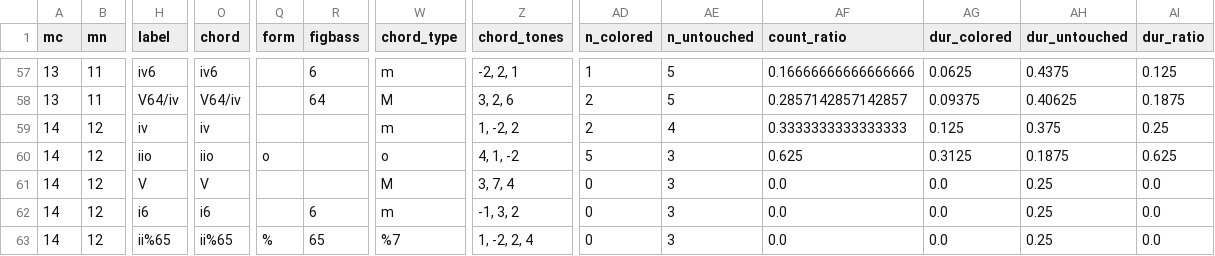
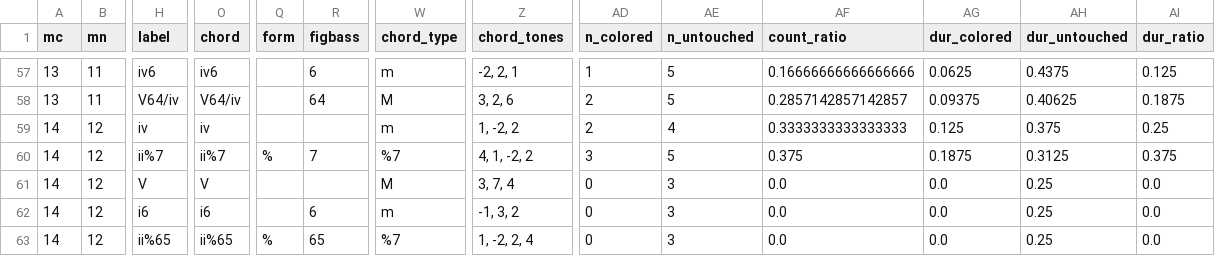
Before and after one commit to DCMLab/couperin_clavecin, a TSV file: reviewed/00_allemande_reviewed.tsv, drawn as a sheet; only a part is shown, gaps mark what is left out; the diff names each change by its address in the sheet, - before the commit and + after, or states it on an @@ line.

```diff
--- a/reviewed/00_allemande_reviewed.tsv
+++ b/reviewed/00_allemande_reviewed.tsv
-H60 (label): iio
+H60 (label): ii%7
-O60 (chord): iio
+O60 (chord): ii%7
-Q60 (form): o
+Q60 (form): %
-R60 (figbass): (empty)
+R60 (figbass): 7
-W60 (chord_type): o
+W60 (chord_type): %7
-Z60 (chord_tones): 4, 1, -2
+Z60 (chord_tones): 4, 1, -2, 2
-AD60 (n_colored): 5
+AD60 (n_colored): 3
-AE60 (n_untouched): 3
+AE60 (n_untouched): 5
-AF60 (count_ratio): 0.625
+AF60 (count_ratio): 0.375
-AG60 (dur_colored): 0.3125
+AG60 (dur_colored): 0.1875
-AH60 (dur_untouched): 0.1875
+AH60 (dur_untouched): 0.3125
-AI60 (dur_ratio): 0.625
+AI60 (dur_ratio): 0.375
```
Also changed, not shown: harmonies/00_allemande.tsv, 2 other files.
